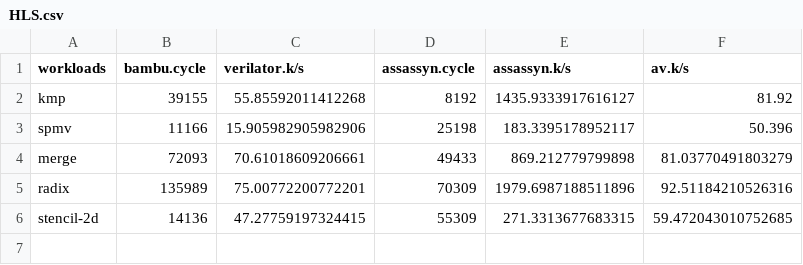
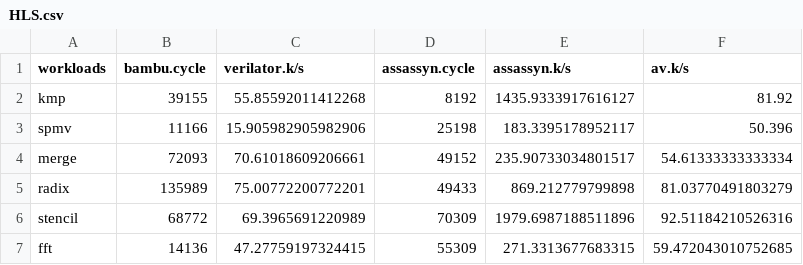
Before and after one commit to momo-dev123/assassyn-workloads, a CSV file: plot/HLS.csv, drawn as a sheet.

```diff
--- a/plot/HLS.csv
+++ b/plot/HLS.csv
@@ -3,4 +3,5 @@ kmp,39155,55.85592011412268,8192,1435.9333917616127,81.92
 spmv,11166,15.905982905982906,25198,183.3395178952117,50.396
-merge,72093,70.61018609206661,49433,869.212779799898,81.03770491803279
-radix,135989,75.00772200772201,70309,1979.6987188511896,92.51184210526316
-stencil-2d,14136,47.27759197324415,55309,271.3313677683315,59.472043010752685
+merge,72093,70.61018609206661,49152,235.90733034801517,54.61333333333334
+radix,135989,75.00772200772201,49433,869.212779799898,81.03770491803279
+stencil,68772,69.3965691220989,70309,1979.6987188511896,92.51184210526316
+fft,14136,47.27759197324415,55309,271.3313677683315,59.472043010752685
```
Also changed, not shown: 2 other files.
